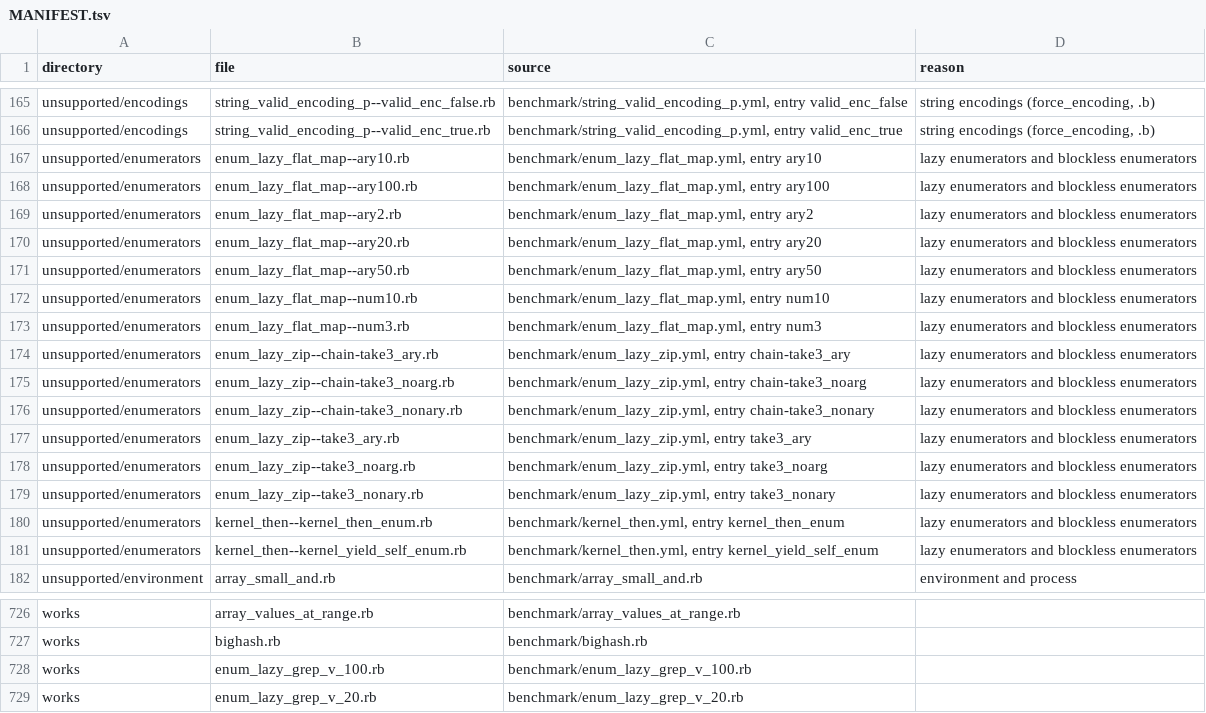
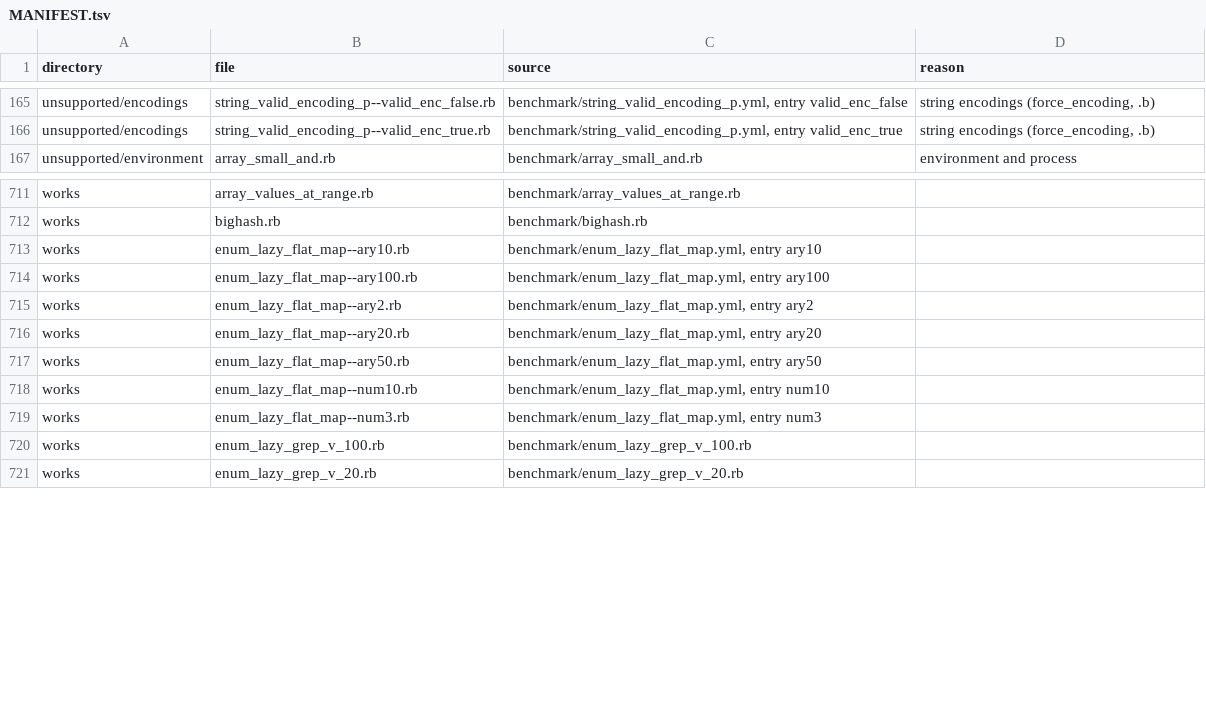
Before and after one commit to cameo-lang/cameo, a TSV file: benchmarks/ruby/MANIFEST.tsv, drawn as a sheet; only a part is shown, gaps mark what is left out; removed rows and columns are numbered as before the commit, all else as after; the diff covers the shown part only; the diff names each change by its address in the sheet, - before the commit and + after, or states it on an @@ line.

```diff
--- a/benchmarks/ruby/MANIFEST.tsv
+++ b/benchmarks/ruby/MANIFEST.tsv
-row 167: unsupported/enumerators | enum_lazy_flat_map--ary10.rb | benchmark/enum_lazy_flat_map.yml, entry ary10 | lazy enumerators and blockless enumerators
-row 168: unsupported/enumerators | enum_lazy_flat_map--ary100.rb | benchmark/enum_lazy_flat_map.yml, entry ary100 | lazy enumerators and blockless enumerators
-row 169: unsupported/enumerators | enum_lazy_flat_map--ary2.rb | benchmark/enum_lazy_flat_map.yml, entry ary2 | lazy enumerators and blockless enumerators
-row 170: unsupported/enumerators | enum_lazy_flat_map--ary20.rb | benchmark/enum_lazy_flat_map.yml, entry ary20 | lazy enumerators and blockless enumerators
-row 171: unsupported/enumerators | enum_lazy_flat_map--ary50.rb | benchmark/enum_lazy_flat_map.yml, entry ary50 | lazy enumerators and blockless enumerators
-row 172: unsupported/enumerators | enum_lazy_flat_map--num10.rb | benchmark/enum_lazy_flat_map.yml, entry num10 | lazy enumerators and blockless enumerators
-row 173: unsupported/enumerators | enum_lazy_flat_map--num3.rb | benchmark/enum_lazy_flat_map.yml, entry num3 | lazy enumerators and blockless enumerators
-row 174: unsupported/enumerators | enum_lazy_zip--chain-take3_ary.rb | benchmark/enum_lazy_zip.yml, entry chain-take3_ary | lazy enumerators and blockless enumerators
-row 175: unsupported/enumerators | enum_lazy_zip--chain-take3_noarg.rb | benchmark/enum_lazy_zip.yml, entry chain-take3_noarg | lazy enumerators and blockless enumerators
-row 176: unsupported/enumerators | enum_lazy_zip--chain-take3_nonary.rb | benchmark/enum_lazy_zip.yml, entry chain-take3_nonary | lazy enumerators and blockless enumerators
-row 177: unsupported/enumerators | enum_lazy_zip--take3_ary.rb | benchmark/enum_lazy_zip.yml, entry take3_ary | lazy enumerators and blockless enumerators
-row 178: unsupported/enumerators | enum_lazy_zip--take3_noarg.rb | benchmark/enum_lazy_zip.yml, entry take3_noarg | lazy enumerators and blockless enumerators
-row 179: unsupported/enumerators | enum_lazy_zip--take3_nonary.rb | benchmark/enum_lazy_zip.yml, entry take3_nonary | lazy enumerators and blockless enumerators
-row 180: unsupported/enumerators | kernel_then--kernel_then_enum.rb | benchmark/kernel_then.yml, entry kernel_then_enum | lazy enumerators and blockless enumerators
-row 181: unsupported/enumerators | kernel_then--kernel_yield_self_enum.rb | benchmark/kernel_then.yml, entry kernel_yield_self_enum | lazy enumerators and blockless enumerators
+row 713: works | enum_lazy_flat_map--ary10.rb | benchmark/enum_lazy_flat_map.yml, entry ary10
+row 714: works | enum_lazy_flat_map--ary100.rb | benchmark/enum_lazy_flat_map.yml, entry ary100
+row 715: works | enum_lazy_flat_map--ary2.rb | benchmark/enum_lazy_flat_map.yml, entry ary2
+row 716: works | enum_lazy_flat_map--ary20.rb | benchmark/enum_lazy_flat_map.yml, entry ary20
+row 717: works | enum_lazy_flat_map--ary50.rb | benchmark/enum_lazy_flat_map.yml, entry ary50
+row 718: works | enum_lazy_flat_map--num10.rb | benchmark/enum_lazy_flat_map.yml, entry num10
+row 719: works | enum_lazy_flat_map--num3.rb | benchmark/enum_lazy_flat_map.yml, entry num3
```
Also changed, not shown: 8 added rows elsewhere in this file, 31 other files.
